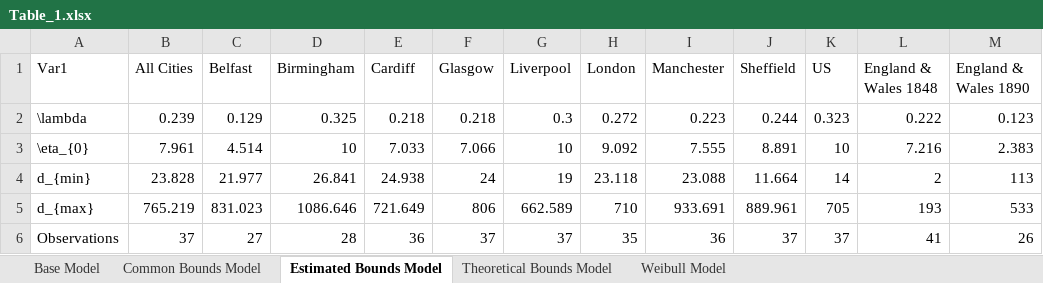
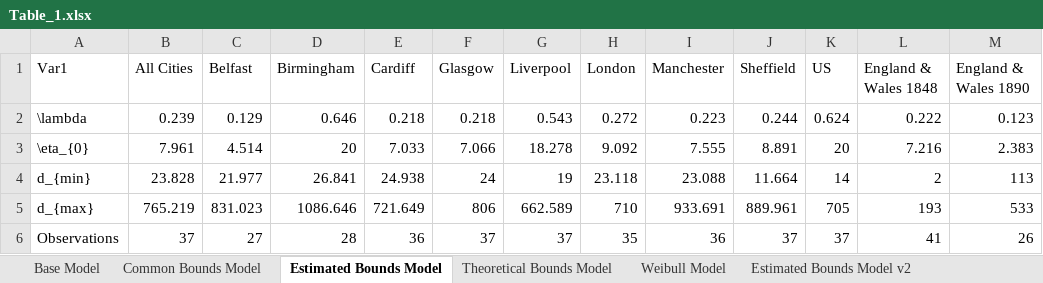
Before and after one commit to maxschr90/Schroeder-et-al.-2021--How-long-do-pandemics-last-, an Excel workbook: Figures/Table_1.xlsx, sheet Estimated Bounds Model, drawn as a sheet; values as stored, in another font and other column widths than the file's, no borders; the diff names each change by its address in the sheet, - before the commit and + after, or states it on an @@ line.

```diff
--- a/Figures/Table_1.xlsx (sheet Estimated Bounds Model)
+++ b/Figures/Table_1.xlsx (sheet Estimated Bounds Model)
+sheet tab: Estimated Bounds Model v2
-D2 (Birmingham): 0.325
+D2 (Birmingham): 0.646
-G2 (Liverpool): 0.3
+G2 (Liverpool): 0.543
-K2 (US): 0.323
+K2 (US): 0.624
-D3 (Birmingham): 10
+D3 (Birmingham): 20
-G3 (Liverpool): 10
+G3 (Liverpool): 18.278
-K3 (US): 10
+K3 (US): 20
```
Also changed, not shown: Figures/Table_2.xlsx, 26 other files.
